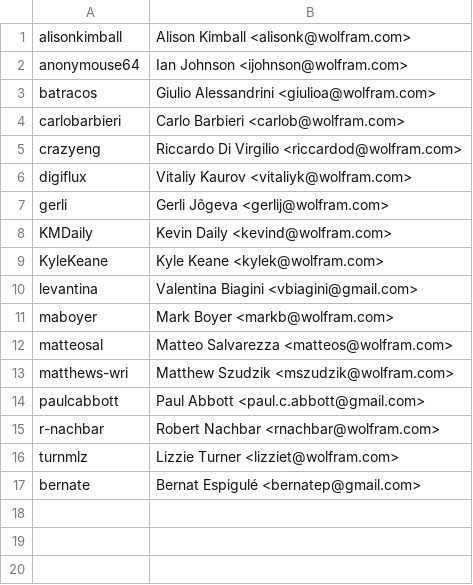
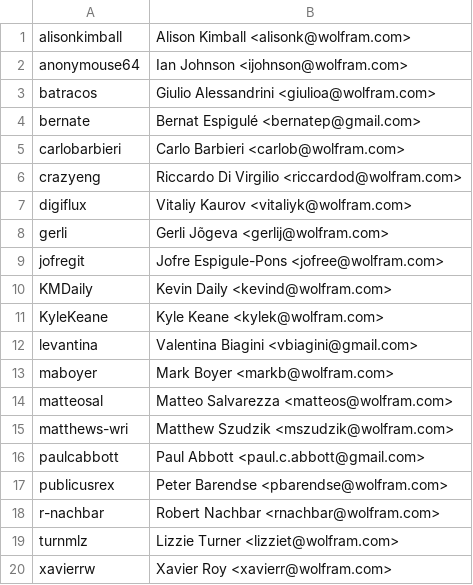
Before and after one commit to riccardodivirgilio/starthere, a CSV file: instructors.csv, drawn as a sheet.

Commit message:
updating instructure list

```diff
--- a/instructors.csv
+++ b/instructors.csv
@@ -3,2 +3,3 @@ anonymouse64, Ian Johnson <ijohnson@wolfram.com>
 batracos, Giulio Alessandrini <giulioa@wolfram.com>
+bernate, Bernat Espigulé <bernatep@gmail.com>
 carlobarbieri, Carlo Barbieri <carlob@wolfram.com>
@@ -7,2 +8,3 @@ digiflux, Vitaliy Kaurov <vitaliyk@wolfram.com>
 gerli, Gerli Jõgeva <gerlij@wolfram.com>
+jofregit, Jofre Espigule-Pons <jofree@wolfram.com>
 KMDaily, Kevin Daily <kevind@wolfram.com>
@@ -14,4 +16,5 @@ matthews-wri, Matthew Szudzik <mszudzik@wolfram.com>
 paulcabbott, Paul Abbott <paul.c.abbott@gmail.com>
+publicusrex, Peter Barendse <pbarendse@wolfram.com>
 r-nachbar, Robert Nachbar <rnachbar@wolfram.com>
 turnmlz, Lizzie Turner <lizziet@wolfram.com>
-bernate, Bernat Espigulé <bernatep@gmail.com>
+xavierrw, Xavier Roy <xavierr@wolfram.com>
```
